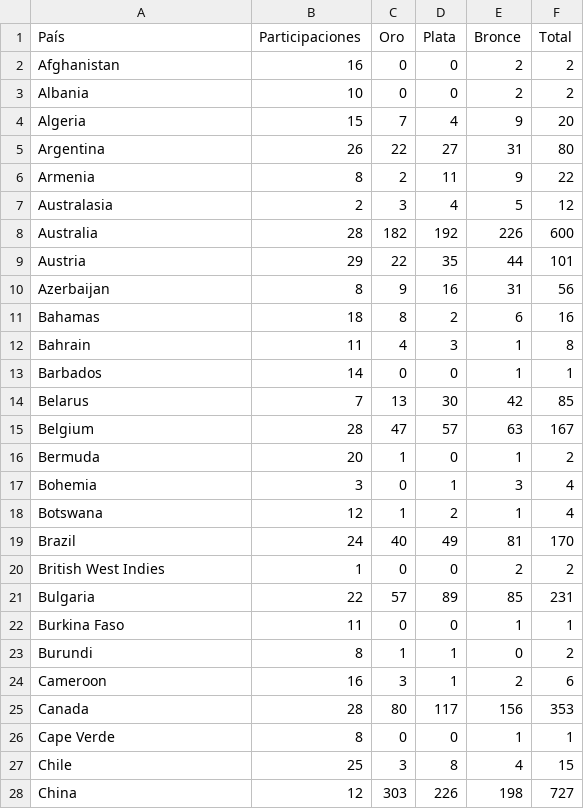
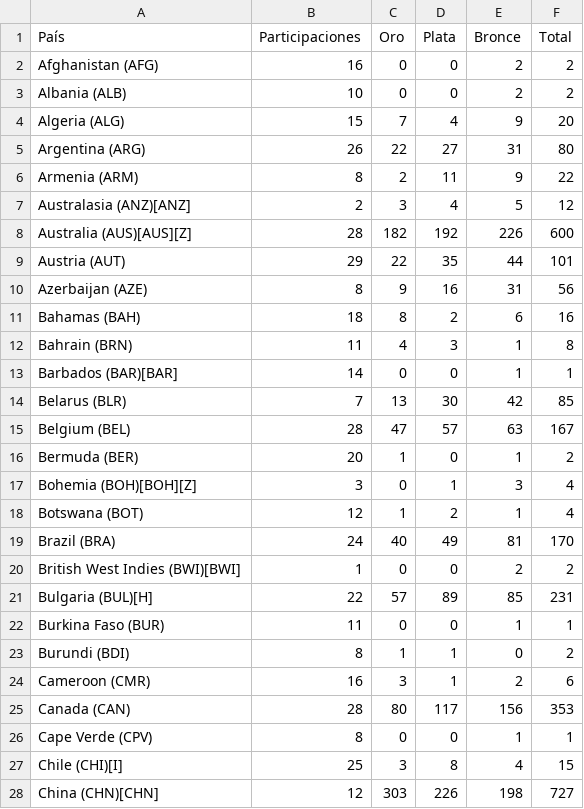
Before and after one commit to Huallpacl/Portfolio, a CSV file: medallas-olimpicas/data/medallas.csv, drawn as a sheet; only a part is shown; the diff covers the shown part only.

```diff
--- a/medallas-olimpicas/data/medallas.csv
+++ b/medallas-olimpicas/data/medallas.csv
@@ -1,28 +1,28 @@
 País,Participaciones,Oro,Plata,Bronce,Total
-Afghanistan,16,0,0,2,2
-Albania,10,0,0,2,2
-Algeria,15,7,4,9,20
-Argentina,26,22,27,31,80
-Armenia,8,2,11,9,22
-Australasia,2,3,4,5,12
-Australia,28,182,192,226,600
-Austria,29,22,35,44,101
-Azerbaijan,8,9,16,31,56
-Bahamas,18,8,2,6,16
-Bahrain,11,4,3,1,8
-Barbados,14,0,0,1,1
-Belarus,7,13,30,42,85
-Belgium,28,47,57,63,167
-Bermuda,20,1,0,1,2
-Bohemia,3,0,1,3,4
-Botswana,12,1,2,1,4
-Brazil,24,40,49,81,170
-British West Indies,1,0,0,2,2
-Bulgaria,22,57,89,85,231
-Burkina Faso,11,0,0,1,1
-Burundi,8,1,1,0,2
-Cameroon,16,3,1,2,6
-Canada,28,80,117,156,353
-Cape Verde,8,0,0,1,1
-Chile,25,3,8,4,15
-China,12,303,226,198,727
+Afghanistan (AFG),16,0,0,2,2
+Albania (ALB),10,0,0,2,2
+Algeria (ALG),15,7,4,9,20
+Argentina (ARG),26,22,27,31,80
+Armenia (ARM),8,2,11,9,22
+Australasia (ANZ)[ANZ],2,3,4,5,12
+Australia (AUS)[AUS][Z],28,182,192,226,600
+Austria (AUT),29,22,35,44,101
+Azerbaijan (AZE),8,9,16,31,56
+Bahamas (BAH),18,8,2,6,16
+Bahrain (BRN),11,4,3,1,8
+Barbados (BAR)[BAR],14,0,0,1,1
+Belarus (BLR),7,13,30,42,85
+Belgium (BEL),28,47,57,63,167
+Bermuda (BER),20,1,0,1,2
+Bohemia (BOH)[BOH][Z],3,0,1,3,4
+Botswana (BOT),12,1,2,1,4
+Brazil (BRA),24,40,49,81,170
+British West Indies (BWI)[BWI],1,0,0,2,2
+Bulgaria (BUL)[H],22,57,89,85,231
+Burkina Faso (BUR),11,0,0,1,1
+Burundi (BDI),8,1,1,0,2
+Cameroon (CMR),16,3,1,2,6
+Canada (CAN),28,80,117,156,353
+Cape Verde (CPV),8,0,0,1,1
+Chile (CHI)[I],25,3,8,4,15
+China (CHN)[CHN],12,303,226,198,727
```
Also changed, not shown: 135 edited cells elsewhere in this file, 4 other files.
